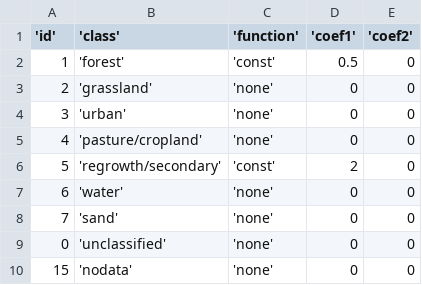
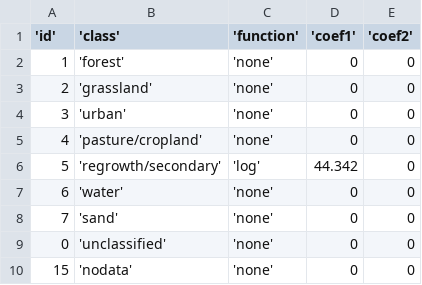
Before and after one commit to xjtang/CBookie, a CSV file: parameters/Colombia/flux.csv, drawn as a sheet.

Commit message:
update parameter
include regrow cure from literature

```diff
--- a/parameters/Colombia/flux.csv
+++ b/parameters/Colombia/flux.csv
@@ -1,3 +1,3 @@
 'id','class','function','coef1','coef2'
-1,'forest','const',0.5,0
+1,'forest','none',0,0
 2,'grassland','none',0,0
@@ -5,3 +5,3 @@
 4,'pasture/cropland','none',0,0
-5,'regrowth/secondary','const',2,0
+5,'regrowth/secondary','log',44.342,0
 6,'water','none',0,0
```
Also changed, not shown: 1 other file.
